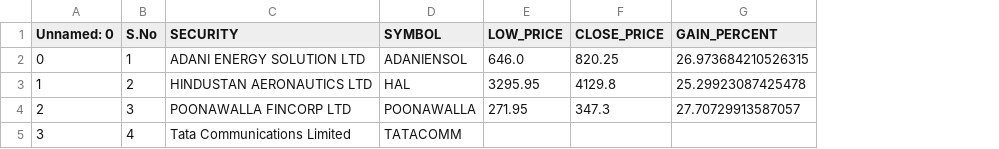
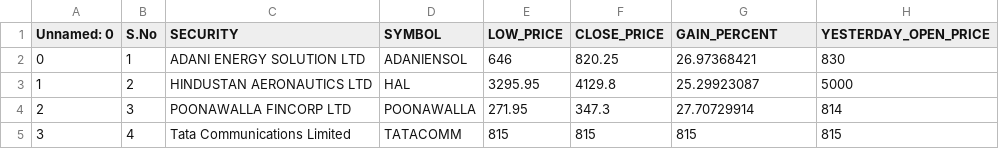
Before and after one commit to narendragd999/Option_chain_tool, a CSV file: stored_tickers.csv, drawn as a sheet; the diff names each change by its address in the sheet, - before the commit and + after, or states it on an @@ line.

```diff
--- a/stored_tickers.csv
+++ b/stored_tickers.csv
+column H (YESTERDAY_OPEN_PRICE), rows 2-5: 830 | 5000 | 814 | 815
-E2 (LOW_PRICE): 646.0
+E2 (LOW_PRICE): 646
-G2 (GAIN_PERCENT): 26.973684210526315
+G2 (GAIN_PERCENT): 26.97368421
-G3 (GAIN_PERCENT): 25.29923087425478
+G3 (GAIN_PERCENT): 25.29923087
-G4 (GAIN_PERCENT): 27.70729913587057
+G4 (GAIN_PERCENT): 27.70729914
-E5 (LOW_PRICE): (empty)
+E5 (LOW_PRICE): 815
-F5 (CLOSE_PRICE): (empty)
+F5 (CLOSE_PRICE): 815
-G5 (GAIN_PERCENT): (empty)
+G5 (GAIN_PERCENT): 815
```
Also changed, not shown: 2 other files.
